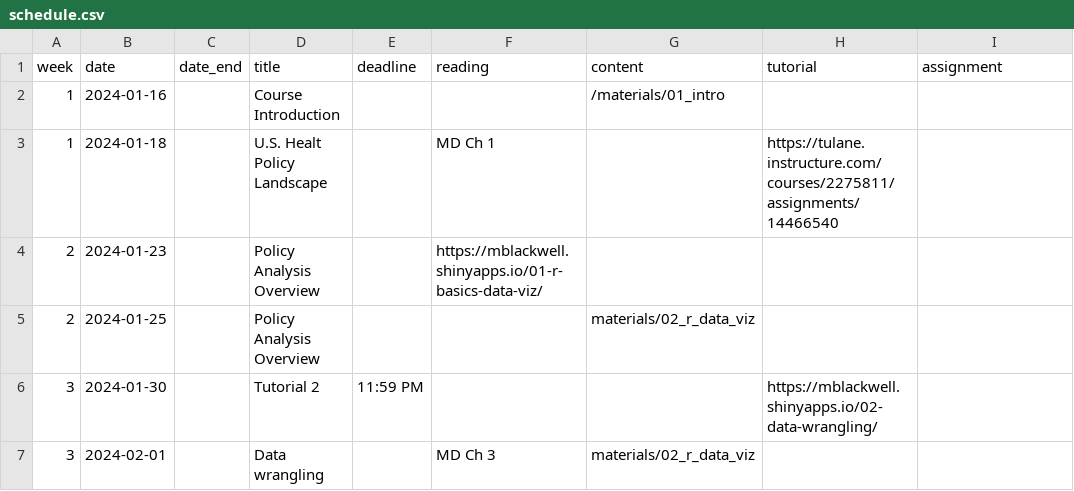
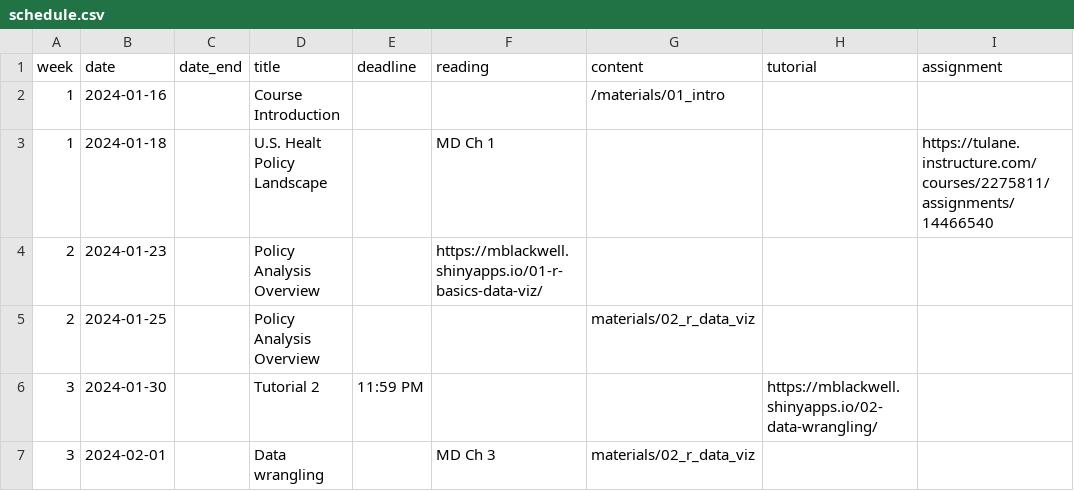
Before and after one commit to k-callison/hpam7660-sp24, a CSV file: data/schedule.csv, drawn as a sheet; only a part is shown.

Commit message:
Update assignment

```diff
--- a/data/schedule.csv
+++ b/data/schedule.csv
@@ -2,3 +2,3 @@ week,date,date_end,title,deadline, reading,content,tutorial,assignment
 1,2024-01-16,,Course Introduction,,,"/materials/01_intro",,
-1,2024-01-18,,U.S. Healt Policy Landscape,,MD Ch 1,,https://tulane.instructure.com/courses/2275811/assignments/14466540,
+1,2024-01-18,,U.S. Healt Policy Landscape,,MD Ch 1,,,https://tulane.instructure.com/courses/2275811/assignments/14466540
 2,2024-01-23,,Policy Analysis Overview,,https://mblackwell.shinyapps.io/01-r-basics-data-viz/,
```
